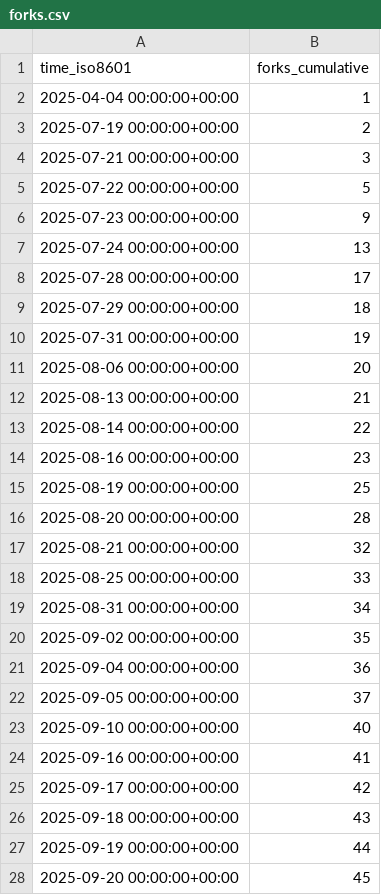
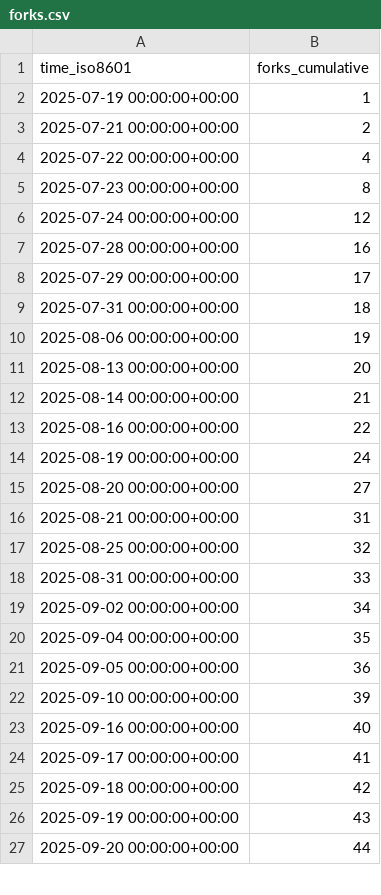
Before and after one commit to YosemiteCrew/Yosemite-Crew, a CSV file: YosemiteCrew/Yosemite-Crew/ghrs-data/forks.csv, drawn as a sheet; only a part is shown; the diff covers the shown part only.

```diff
--- a/YosemiteCrew/Yosemite-Crew/ghrs-data/forks.csv
+++ b/YosemiteCrew/Yosemite-Crew/ghrs-data/forks.csv
@@ -1,28 +1,27 @@
 time_iso8601,forks_cumulative
-2025-04-04 00:00:00+00:00,1
-2025-07-19 00:00:00+00:00,2
-2025-07-21 00:00:00+00:00,3
-2025-07-22 00:00:00+00:00,5
-2025-07-23 00:00:00+00:00,9
-2025-07-24 00:00:00+00:00,13
-2025-07-28 00:00:00+00:00,17
-2025-07-29 00:00:00+00:00,18
-2025-07-31 00:00:00+00:00,19
-2025-08-06 00:00:00+00:00,20
-2025-08-13 00:00:00+00:00,21
-2025-08-14 00:00:00+00:00,22
-2025-08-16 00:00:00+00:00,23
-2025-08-19 00:00:00+00:00,25
-2025-08-20 00:00:00+00:00,28
-2025-08-21 00:00:00+00:00,32
-2025-08-25 00:00:00+00:00,33
-2025-08-31 00:00:00+00:00,34
-2025-09-02 00:00:00+00:00,35
-2025-09-04 00:00:00+00:00,36
-2025-09-05 00:00:00+00:00,37
-2025-09-10 00:00:00+00:00,40
-2025-09-16 00:00:00+00:00,41
-2025-09-17 00:00:00+00:00,42
-2025-09-18 00:00:00+00:00,43
-2025-09-19 00:00:00+00:00,44
-2025-09-20 00:00:00+00:00,45
+2025-07-19 00:00:00+00:00,1
+2025-07-21 00:00:00+00:00,2
+2025-07-22 00:00:00+00:00,4
+2025-07-23 00:00:00+00:00,8
+2025-07-24 00:00:00+00:00,12
+2025-07-28 00:00:00+00:00,16
+2025-07-29 00:00:00+00:00,17
+2025-07-31 00:00:00+00:00,18
+2025-08-06 00:00:00+00:00,19
+2025-08-13 00:00:00+00:00,20
+2025-08-14 00:00:00+00:00,21
+2025-08-16 00:00:00+00:00,22
+2025-08-19 00:00:00+00:00,24
+2025-08-20 00:00:00+00:00,27
+2025-08-21 00:00:00+00:00,31
+2025-08-25 00:00:00+00:00,32
+2025-08-31 00:00:00+00:00,33
+2025-09-02 00:00:00+00:00,34
+2025-09-04 00:00:00+00:00,35
+2025-09-05 00:00:00+00:00,36
+2025-09-10 00:00:00+00:00,39
+2025-09-16 00:00:00+00:00,40
+2025-09-17 00:00:00+00:00,41
+2025-09-18 00:00:00+00:00,42
+2025-09-19 00:00:00+00:00,43
+2025-09-20 00:00:00+00:00,44
```
Also changed, not shown: 21 edited cells elsewhere in this file, YosemiteCrew/Yosemite-Crew/ghrs-data/stargazers.csv.
